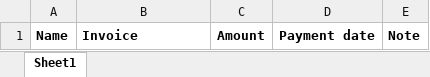
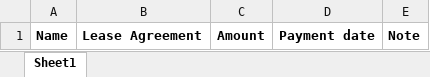
Before and after one commit to bdt2019unicorn/MayRentManagement, an Excel workbook: excel_templates/revenue-template.xlsx, sheet Sheet1, drawn as a sheet; values as stored, in another font and other column widths than the file's, no borders; the diff names each change by its address in the sheet, - before the commit and + after, or states it on an @@ line.

Commit message:
innitialize the invoice fix, will continue fixing it.

```diff
--- a/excel_templates/revenue-template.xlsx (sheet Sheet1)
+++ b/excel_templates/revenue-template.xlsx (sheet Sheet1)
-B1: Invoice
+B1: Lease Agreement
```
Also changed, not shown: 8 other files.
